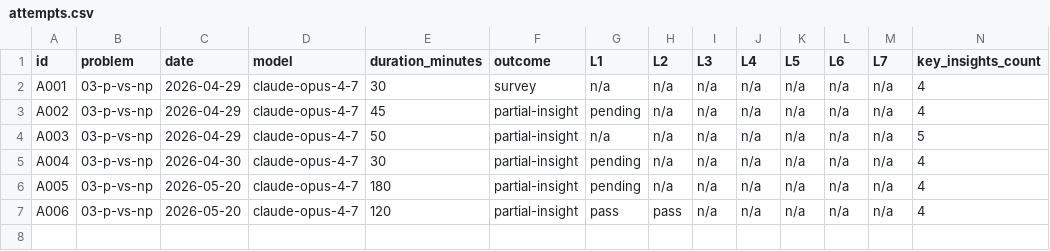
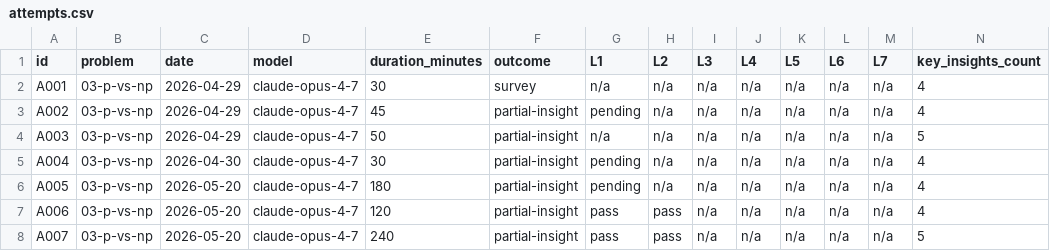
Before and after one commit to Denny-Hwang/millenium_lab, a CSV file: data/attempts.csv, drawn as a sheet; only a part is shown; rows hold the shown columns only; the diff names each change by its address in the sheet, - before the commit and + after, or states it on an @@ line.

Commit message:
chore(infra): refresh dashboard

```diff
--- a/data/attempts.csv
+++ b/data/attempts.csv
+row 8: A007 | 03-p-vs-np | 2026-05-20 | claude-opus-4-7 | 240 | partial-insight | pass | pass | n/a | n/a | n/a | n/a | n/a | 5
```
